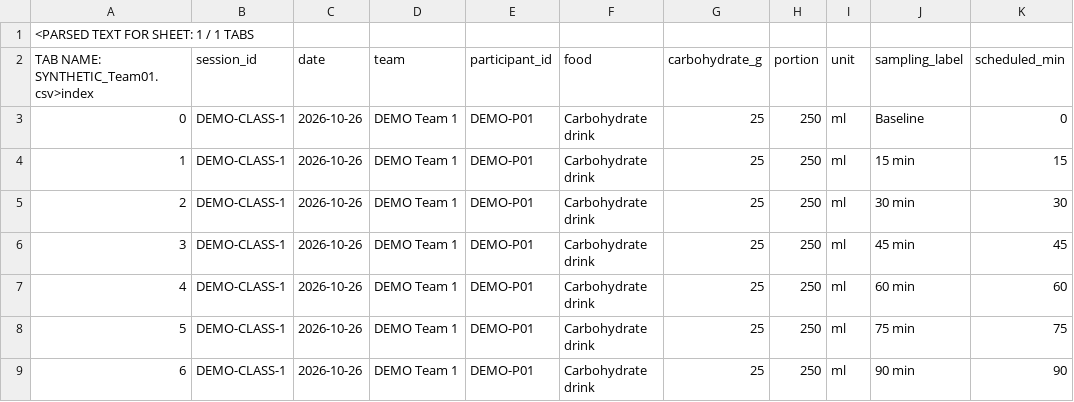
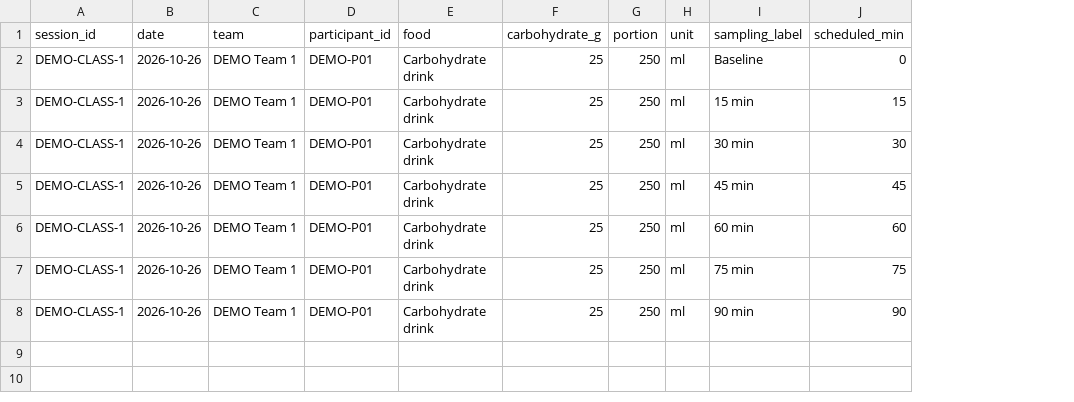
Before and after one commit to MikeLNewell/Glucose-absorption, a CSV file: examples/SYNTHETIC_Team01.csv, drawn as a sheet; only a part is shown; removed rows and columns are numbered as before the commit, all else as after; rows hold the shown columns only; the diff names each change by its address in the sheet, - before the commit and + after, or states it on an @@ line.

Commit message:
Correct synthetic CSV examples for direct lecturer import

```diff
--- a/examples/SYNTHETIC_Team01.csv
+++ b/examples/SYNTHETIC_Team01.csv
-column A, rows 2-9: TAB NAME: SYNTHETIC_Team01.csv>index | 0 | 1 | 2 | 3 | 4 | 5 | 6
-row 1: <PARSED TEXT FOR SHEET: 1 / 1 TABS
```
Also changed, not shown: examples/SYNTHETIC_Team02.csv, examples/SYNTHETIC_Team03.csv, 3 other files.
